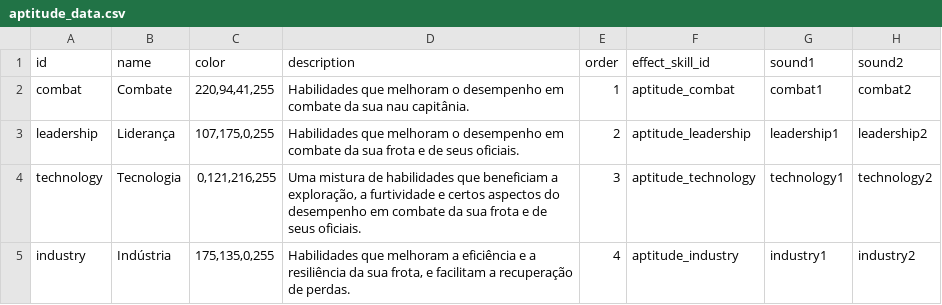
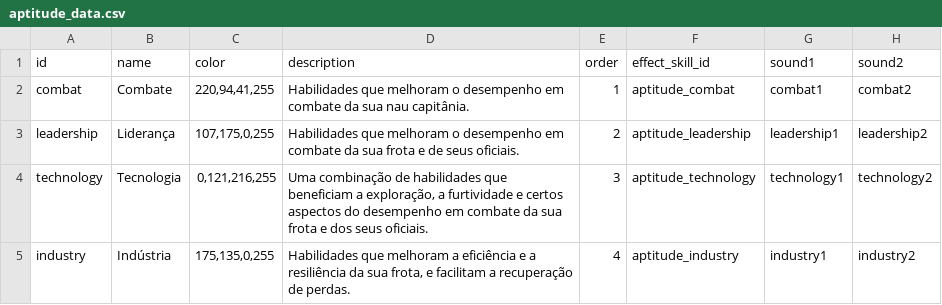
Before and after one commit to ArturMoreiraDeCarvalho/starsector-ptbr, a CSV file: kit/PTBR_Patch/localization/data/characters/skills/aptitude_data.csv, drawn as a sheet; only a part is shown; the diff names each change by its address in the sheet, - before the commit and + after, or states it on an @@ line.

```diff
--- a/kit/PTBR_Patch/localization/data/characters/skills/aptitude_data.csv
+++ b/kit/PTBR_Patch/localization/data/characters/skills/aptitude_data.csv
-D4 (description): Uma mistura de habilidades que beneficiam a exploração, a furtividade e certos aspectos do desempenho em combate da sua frota e de seus oficiais.
+D4 (description): Uma combinação de habilidades que beneficiam a exploração, a furtividade e certos aspectos do desempenho em combate da sua frota e dos seus oficiais.
```
Also changed, not shown: kit/PTBR_Patch/localization/data/hullmods/hull_mods.csv, kit/PTBR_Patch/localization/data/hulls/ship_data.csv, 51 other files.
